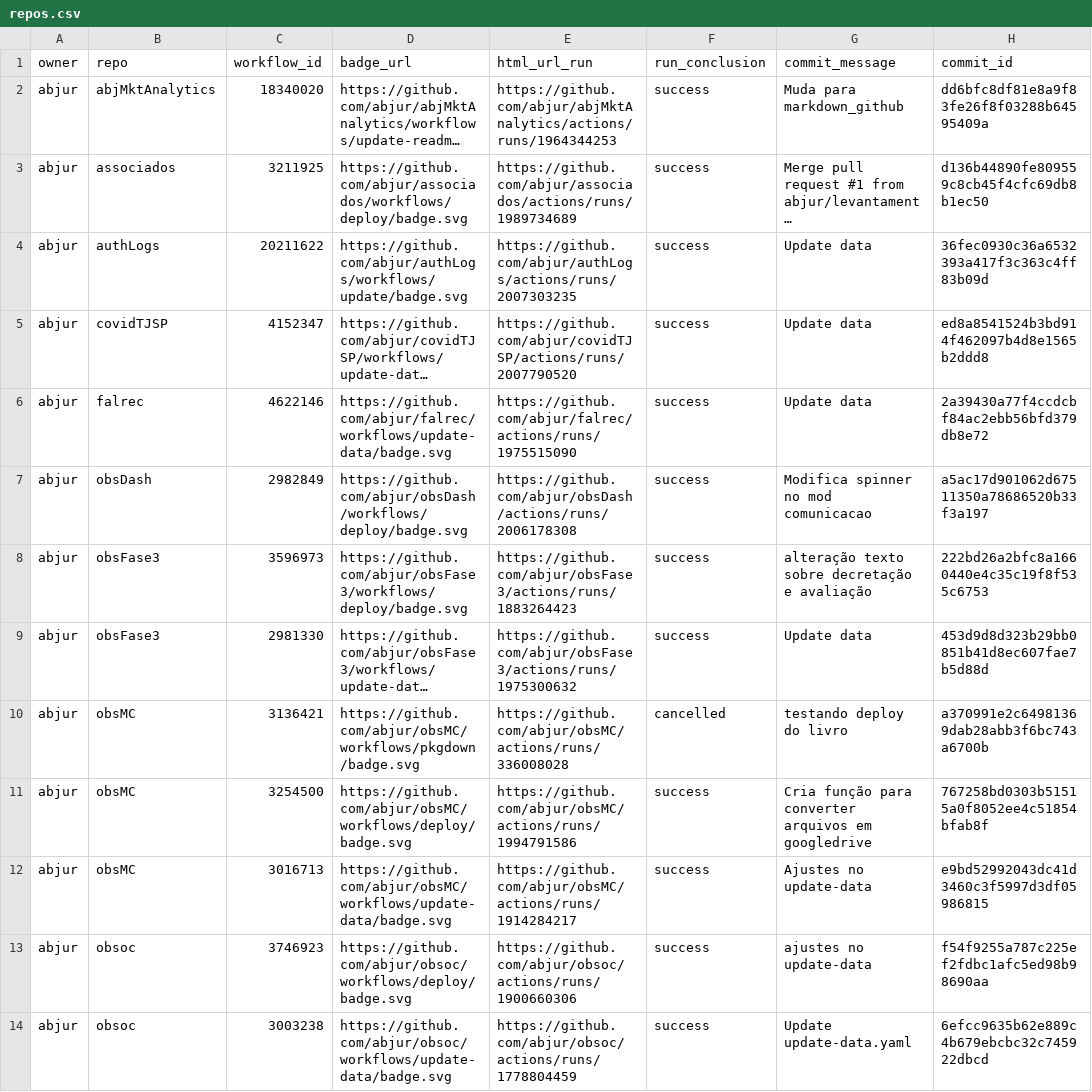
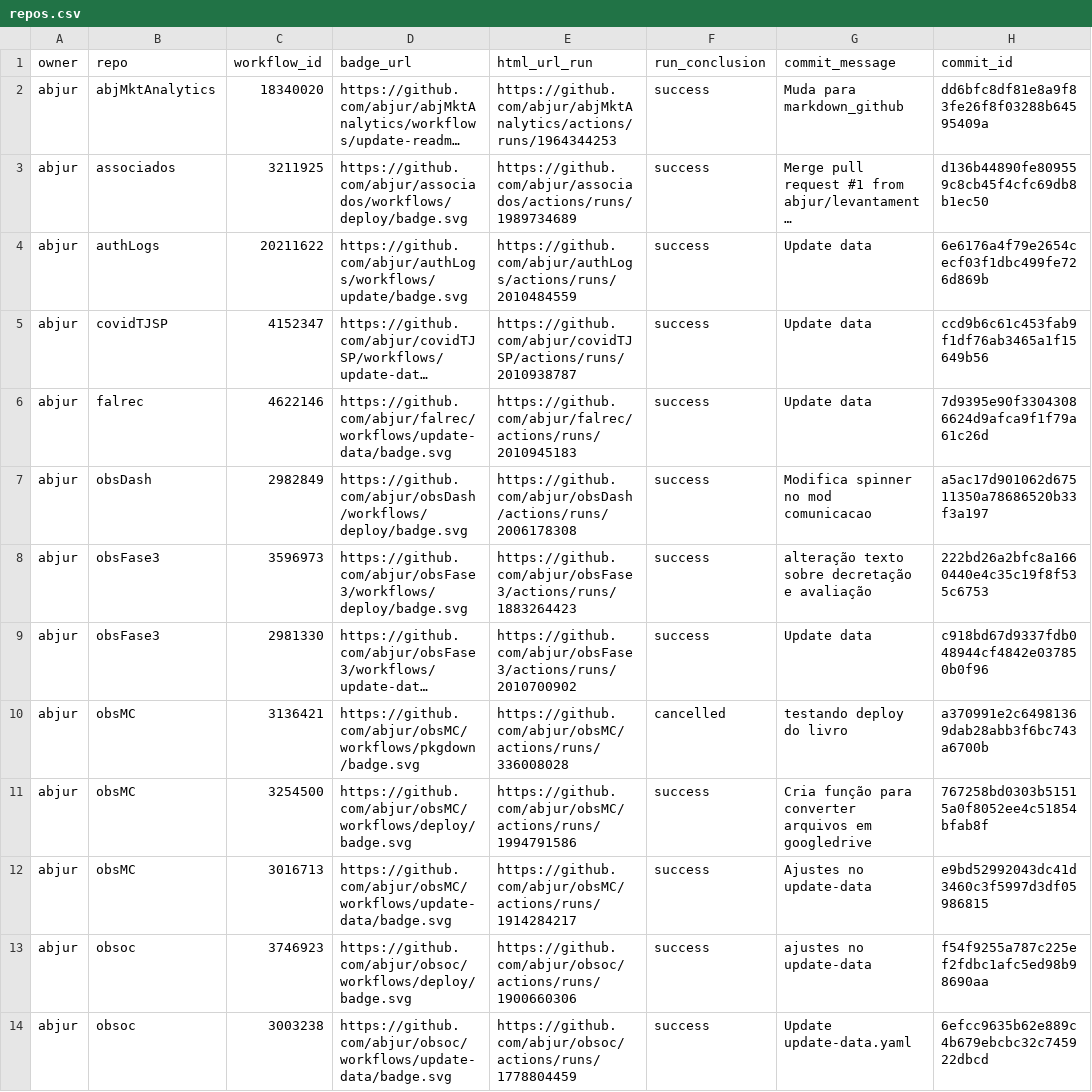
Before and after one commit to abjur/abjStatus, a CSV file: repos.csv, drawn as a sheet; only a part is shown; long unchanged cells end in …; the diff names each change by its address in the sheet, - before the commit and + after, or states it on an @@ line.

```diff
--- a/repos.csv
+++ b/repos.csv
-E4 (html_url_run): https://github.com/abjur/authLogs/actions/runs/2007303235
+E4 (html_url_run): https://github.com/abjur/authLogs/actions/runs/2010484559
-H4 (commit_id): 36fec0930c36a6532393a417f3c363c4ff83b09d
+H4 (commit_id): 6e6176a4f79e2654cecf03f1dbc499fe726d869b
-E5 (html_url_run): https://github.com/abjur/covidTJSP/actions/runs/2007790520
+E5 (html_url_run): https://github.com/abjur/covidTJSP/actions/runs/2010938787
-H5 (commit_id): ed8a8541524b3bd914f462097b4d8e1565b2ddd8
+H5 (commit_id): ccd9b6c61c453fab9f1df76ab3465a1f15649b56
-E6 (html_url_run): https://github.com/abjur/falrec/actions/runs/1975515090
+E6 (html_url_run): https://github.com/abjur/falrec/actions/runs/2010945183
-H6 (commit_id): 2a39430a77f4ccdcbf84ac2ebb56bfd379db8e72
+H6 (commit_id): 7d9395e90f33043086624d9afca9f1f79a61c26d
-E9 (html_url_run): https://github.com/abjur/obsFase3/actions/runs/1975300632
+E9 (html_url_run): https://github.com/abjur/obsFase3/actions/runs/2010700902
-H9 (commit_id): 453d9d8d323b29bb0851b41d8ec607fae7b5d88d
+H9 (commit_id): c918bd67d9337fdb048944cf4842e037850b0f96
```
Also changed, not shown: 1 other file.
